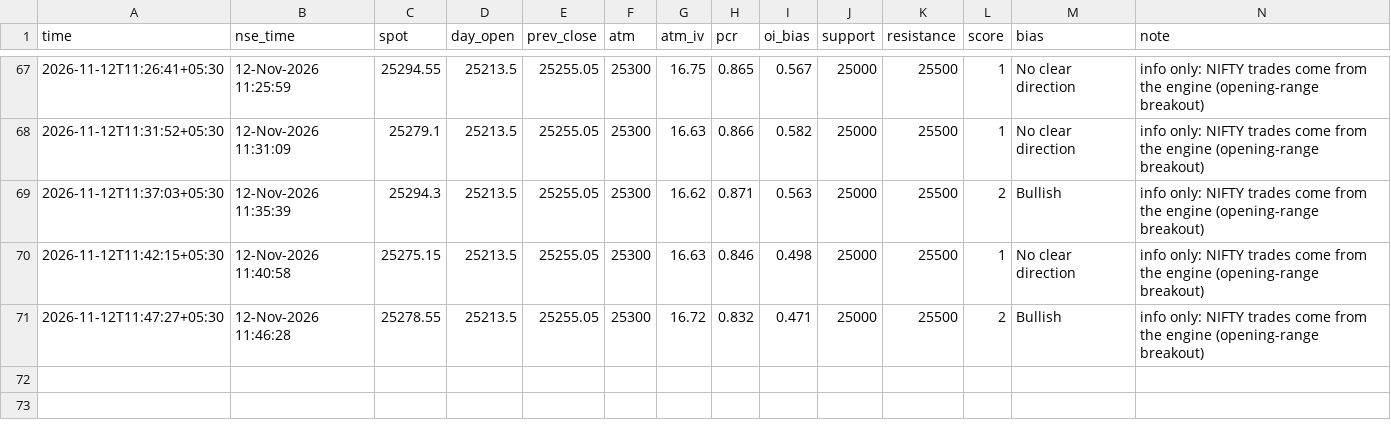
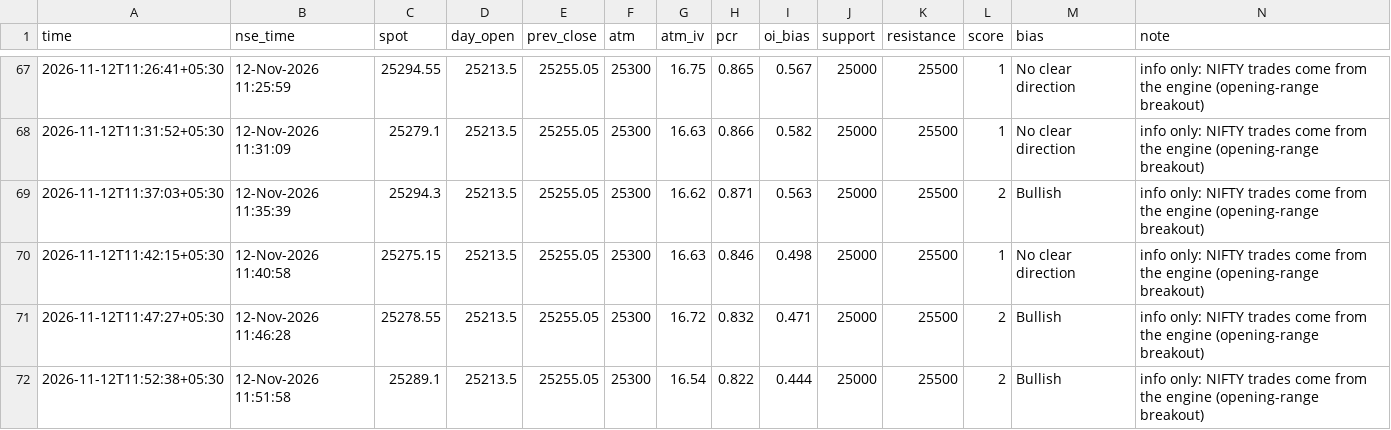
Before and after one commit to SriMouni/market-scanner, a CSV file: data/snapshots.csv, drawn as a sheet; only a part is shown, gaps mark what is left out.

```diff
--- a/data/snapshots.csv
+++ b/data/snapshots.csv
@@ -71 +71,2 @@ time,nse_time,spot,day_open,prev_close,atm,atm_iv,pcr,oi_bias,support,resistance
 2026-11-12T11:47:27+05:30,12-Nov-2026 11:46:28,25278.55,25213.5,25255.05,25300,16.72,0.832,0.471,25000,25500,2,Bullish,info only: NIFTY trades come from the engine (opening-range breakout)
+2026-11-12T11:52:38+05:30,12-Nov-2026 11:51:58,25289.1,25213.5,25255.05,25300,16.54,0.822,0.444,25000,25500,2,Bullish,info only: NIFTY trades come from the engine (opening-range breakout)
```
Also changed, not shown: 9 other files.
